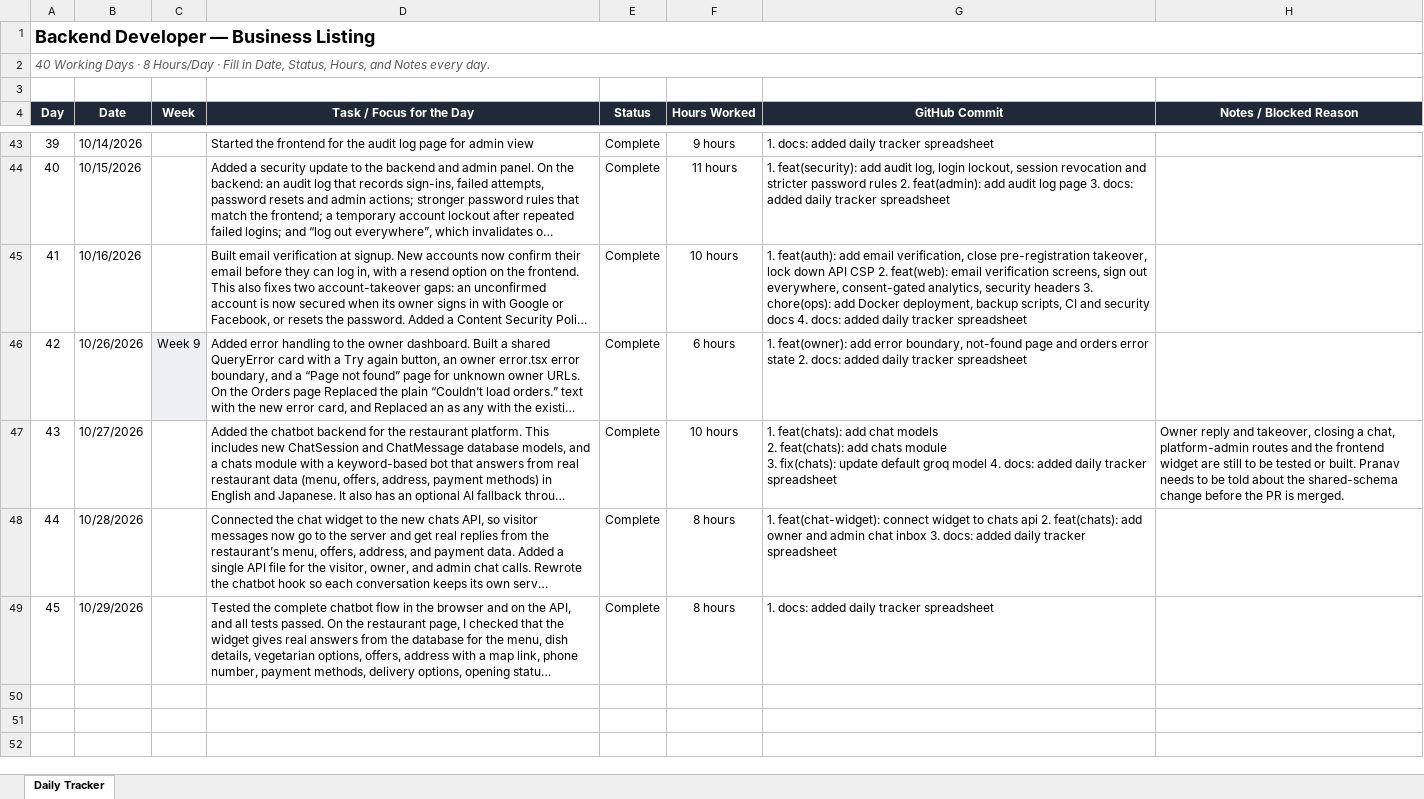
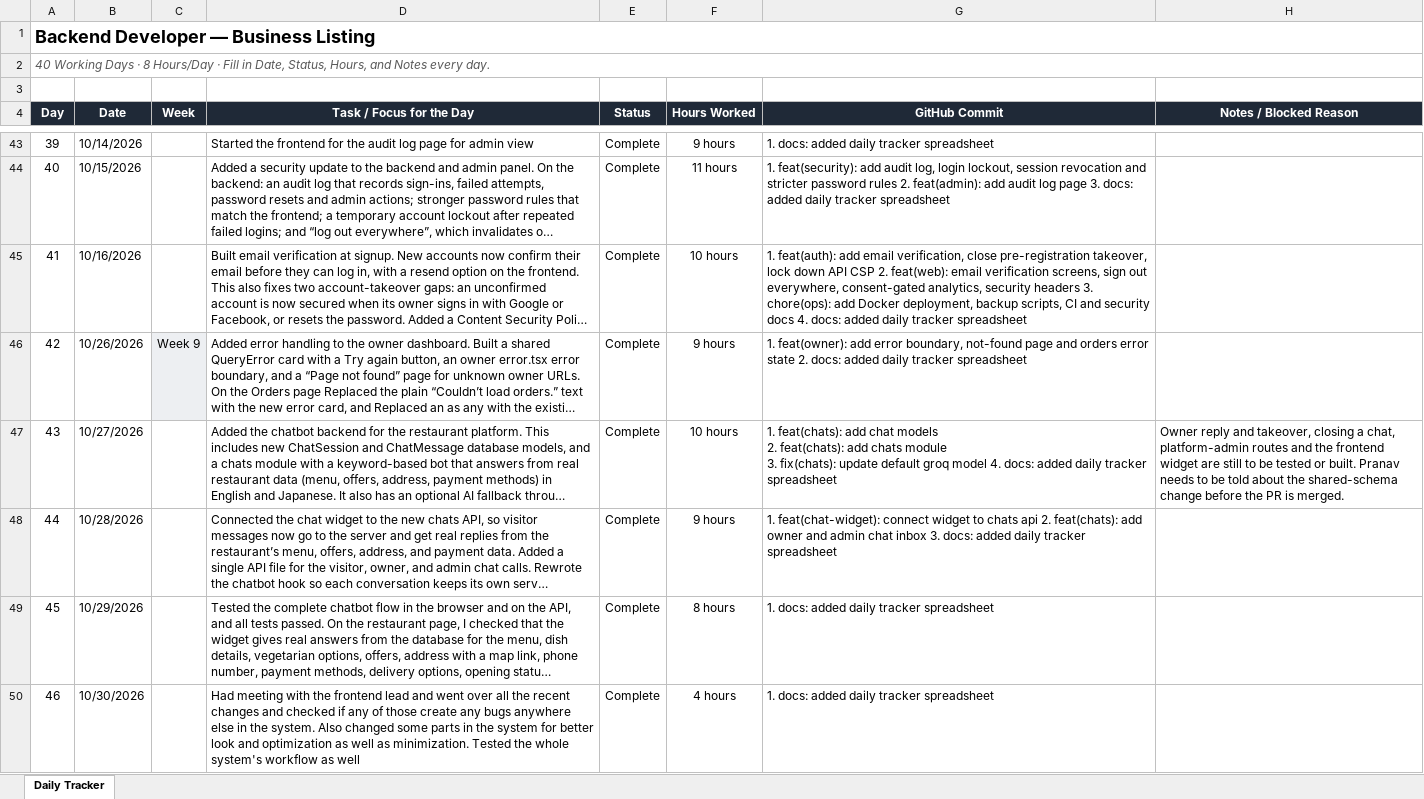
Before and after one commit to AdityaPudasaini/Business-Listing, an Excel workbook: backend/Backend-Daily-Tracker.xlsx, sheet Daily Tracker, drawn as a sheet; only a part is shown, gaps mark what is left out; long unchanged cells end in …; values as stored, in another font and other column widths than the file's, no borders; conditional formats not drawn; the diff names each change by its address in the sheet, - before the commit and + after, or states it on an @@ line.

Commit message:
docs: added daily tracker spreadsheet

```diff
--- a/backend/Backend-Daily-Tracker.xlsx (sheet Daily Tracker)
+++ b/backend/Backend-Daily-Tracker.xlsx (sheet Daily Tracker)
-F46 (Hours Worked): 6 hours
+F46 (Hours Worked): 9 hours
-F48 (Hours Worked): 8 hours
+F48 (Hours Worked): 9 hours
+row 50: 46 | 10/30/2026 |  | Had meeting with the frontend lead and went over all the recent changes and checked if any of those create any bugs anywhere else in the system. Also changed some parts in the system for better look and optimization as well as minimization. Tested the whole system's workflow as well | Complete | 4 hours | 1. docs: added daily tracker spreadsheet
```
